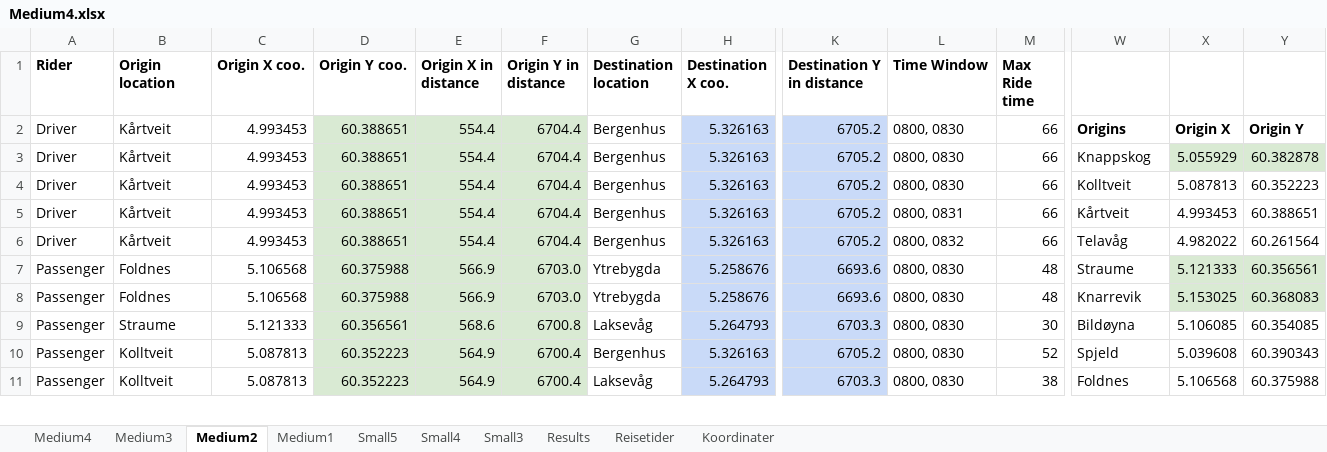
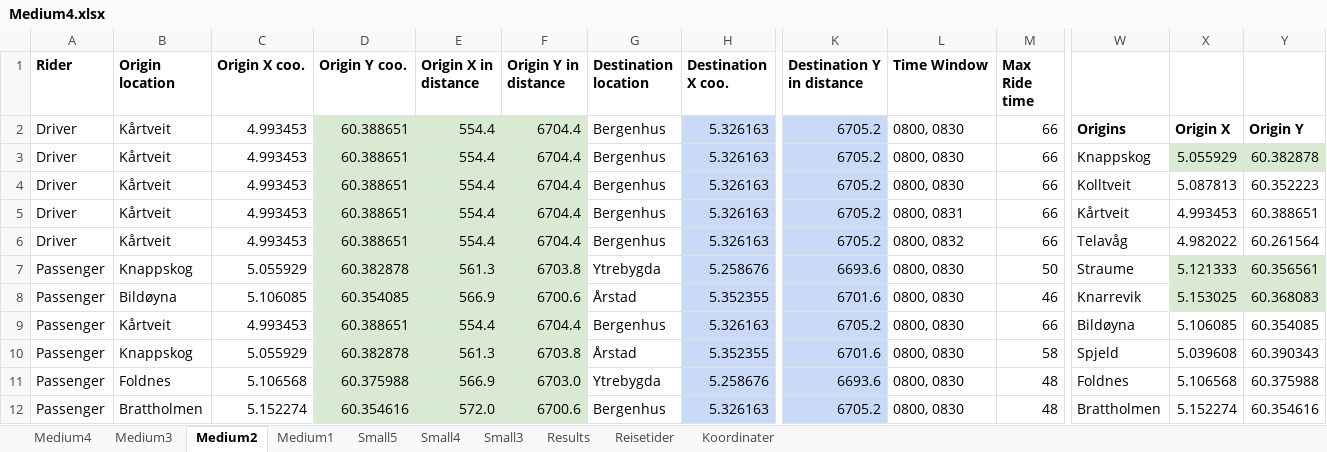
Before and after one commit to tonyyang1998/samkjoring2022, an Excel workbook: Medium Instances/Medium4.xlsx, sheet Medium2, drawn as a sheet; only a part is shown, gaps mark what is left out; values as stored, in another font and other column widths than the file's, no borders; removed rows and columns are numbered as before the commit, all else as after; rows hold the shown columns only; the diff covers the shown part only; the diff names each change by its address in the sheet, - before the commit and + after, or states it on an @@ line.

```diff
--- a/Medium Instances/Medium4.xlsx (sheet Medium2)
+++ b/Medium Instances/Medium4.xlsx (sheet Medium2)
-B7 (Origin location): Foldnes
+B7 (Origin location): Knappskog
-C7 (Origin X coo.): 5.106568
+C7 (Origin X coo.): 5.055929
-D7 (Origin Y coo.): 60.375988
+D7 (Origin Y coo.): 60.382878
-E7 (Origin X in distance): 566.9
+E7 (Origin X in distance): 561.3
-F7 (Origin Y in distance): 6703.0
+F7 (Origin Y in distance): 6703.8
-M7 (Max Ride time): 48
+M7 (Max Ride time): 50
+row 8: Passenger | Bildøyna | 5.106085 | 60.354085 | 566.9 | 6700.6 | Årstad | 5.352355 | 6701.6 | 0800, 0830 | 46 | Knarrevik | 5.153025 | 60.368083
+row 9: Passenger | Kårtveit | 4.993453 | 60.388651 | 554.4 | 6704.4 | Bergenhus | 5.326163 | 6705.2 | 0800, 0830 | 66 | Bildøyna | 5.106085 | 60.354085
+row 10: Passenger | Knappskog | 5.055929 | 60.382878 | 561.3 | 6703.8 | Årstad | 5.352355 | 6701.6 | 0800, 0830 | 58 | Spjeld | 5.039608 | 60.390343
-W11: Knarrevik
+W11: Foldnes
-X11: 5.153025
+X11: 5.106568
-X11:Y11 fill: #D9EAD3
+X11:Y11 fill: none
-Y11: 60.368083
+Y11: 60.375988
-row 9: Passenger | Straume | 5.121333 | 60.356561 | 568.6 | 6700.8 | Laksevåg | 5.264793 | 6703.3 | 0800, 0830 | 30 | Bildøyna | 5.106085 | 60.354085
-B12 (Origin location): Kolltveit
+B12 (Origin location): Brattholmen
-C12 (Origin X coo.): 5.087813
+C12 (Origin X coo.): 5.152274
-D12 (Origin Y coo.): 60.352223
+D12 (Origin Y coo.): 60.354616
-E12 (Origin X in distance): 564.9
+E12 (Origin X in distance): 572.0
-F12 (Origin Y in distance): 6700.4
+F12 (Origin Y in distance): 6700.6
-M12 (Max Ride time): 52
+M12 (Max Ride time): 48
-W12: Spjeld
+W12: Brattholmen
-X12: 5.039608
+X12: 5.152274
-Y12: 60.390343
+Y12: 60.354616
-row 11: Passenger | Kolltveit | 5.087813 | 60.352223 | 564.9 | 6700.4 | Laksevåg | 5.264793 | 6703.3 | 0800, 0830 | 38 | Foldnes | 5.106568 | 60.375988
```
Also changed, not shown: 2 added rows, 3 removed rows and 31 edited cells elsewhere in this sheet, sheet Medium4, sheet Medium3, sheet Medium1, sheet Small4, sheet Small5, sheet Small3, formulas that keep their value, Medium Instances/Medium1.xlsx, Medium Instances/Medium2.xlsx, 8 other files.
